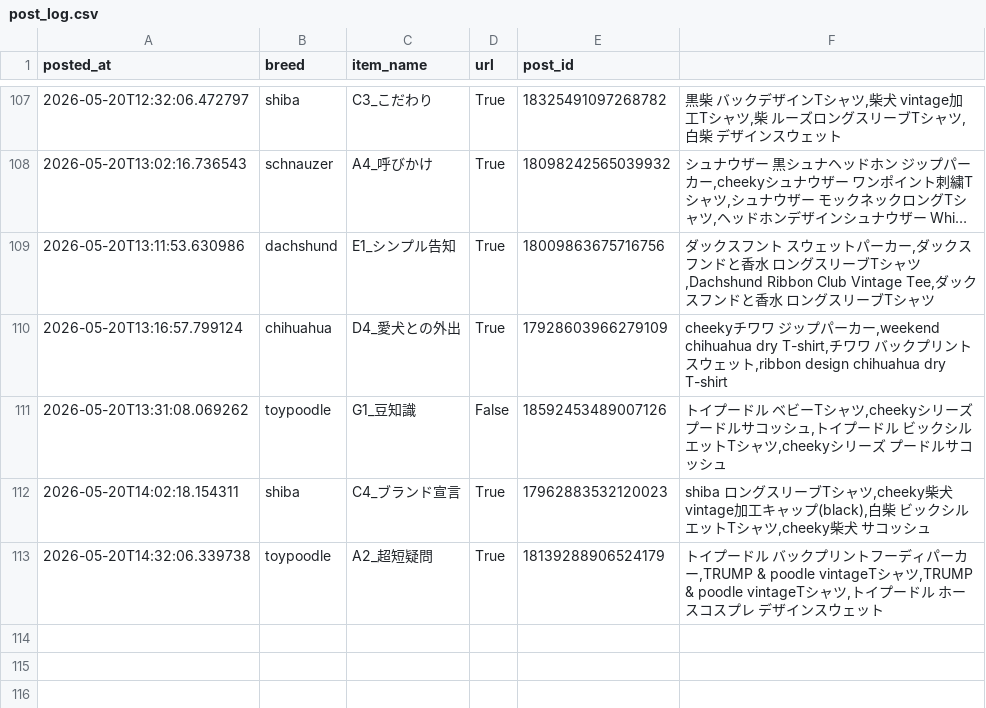
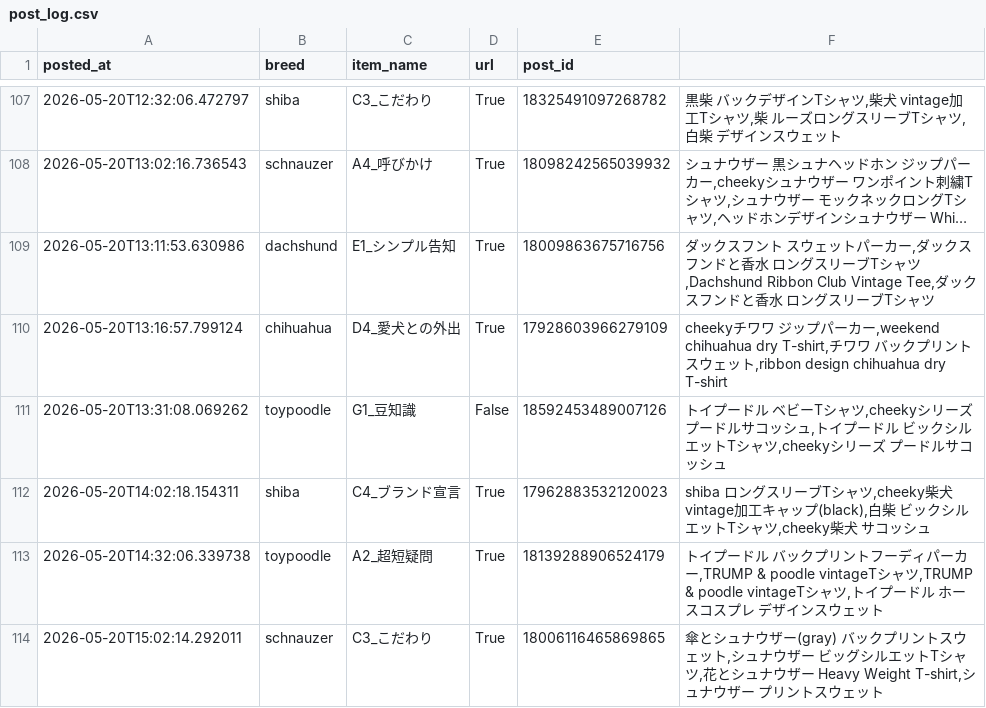
Before and after one commit to takaso123so/dgru-threads, a CSV file: logs/post_log.csv, drawn as a sheet; only a part is shown, gaps mark what is left out; long unchanged cells end in …; the diff names each change by its address in the sheet, - before the commit and + after, or states it on an @@ line.

```diff
--- a/logs/post_log.csv
+++ b/logs/post_log.csv
+row 114: 2026-05-20T15:02:14.292011 | schnauzer | C3_こだわり | True | 18006116465869865 | 傘とシュナウザー(gray) バックプリントスウェット,シュナウザー ビッグシルエットTシャツ,花とシュナウザー Heavy Weight T-shirt,シュナウザー プリントスウェット
```
